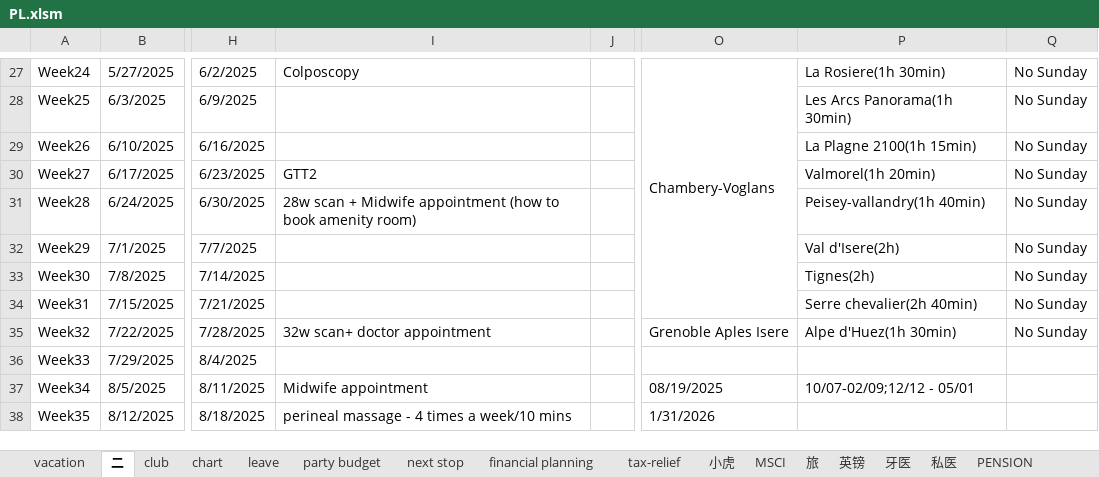
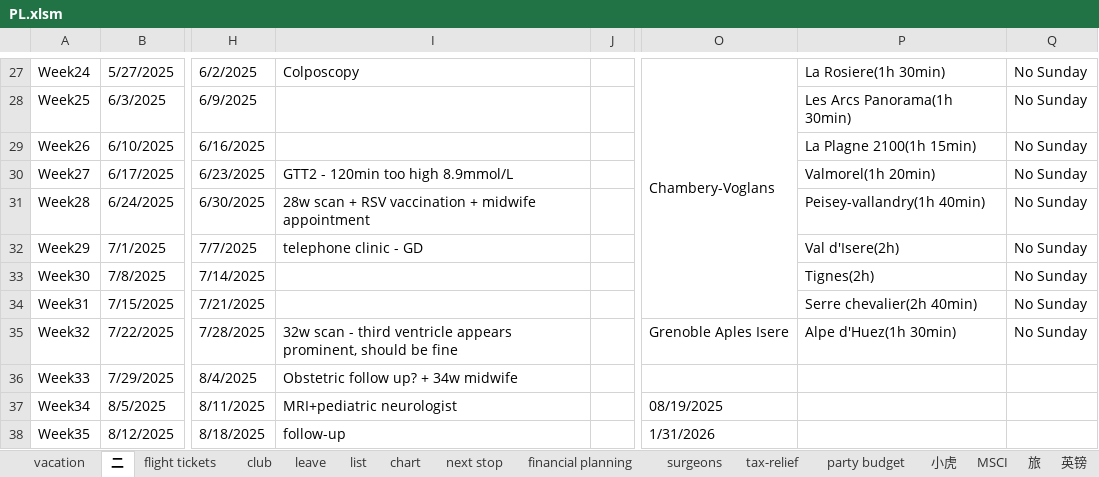
Before and after one commit to porkylin/porkylin, an Excel workbook: PL.xlsm, sheet 二, drawn as a sheet; only a part is shown, gaps mark what is left out; values as stored, in another font and other column widths than the file's, no cell formats; the diff covers the shown part only; the diff names each change by its address in the sheet, - before the commit and + after, or states it on an @@ line.

```diff
--- a/PL.xlsm (sheet 二)
+++ b/PL.xlsm (sheet 二)
-sheet tab: PENSION
+sheet tab: flight tickets
@@ sheet tab unhidden: list @@
@@ sheet tab unhidden: surgeons @@
@@ sheet tab order changed: vacation | 二 | flight tickets | club | leave | list | chart | next stop | financial planning | surgeons | tax-relief | party budget | 小虎 | MSCI | 旅 | 英镑 @@
-I30: GTT2
+I30: GTT2 - 120min too high 8.9mmol/L
-I31: …scan + Midwife appointment (how to book amenity room)
+I31: …scan + RSV vaccination + midwife appointment
-I32: (empty)
+I32: telephone clinic - GD
-I35: 32w scan+ doctor appointment
+I35: 32w scan - third ventricle appears prominent, should be fine
-I36: (empty)
+I36: Obstetric follow up? + 34w midwife
-I37: Midwife appointment
+I37: MRI+pediatric neurologist
-P37: 10/07-02/09;12/12 - 05/01
+P37: (empty)
-I38: perineal massage - 4 times a week/10 mins
+I38: follow-up
```
Also changed, not shown: 7 added rows, 8 removed rows and 58 edited cells elsewhere in this sheet, sheet vacation, sheet club, sheet financial planning, sheet leave, sheet party budget, sheet chart, 4 more sheets, other sheet tabs, cell formats, formulas that keep their value, hidden cells, charts or pictures.
